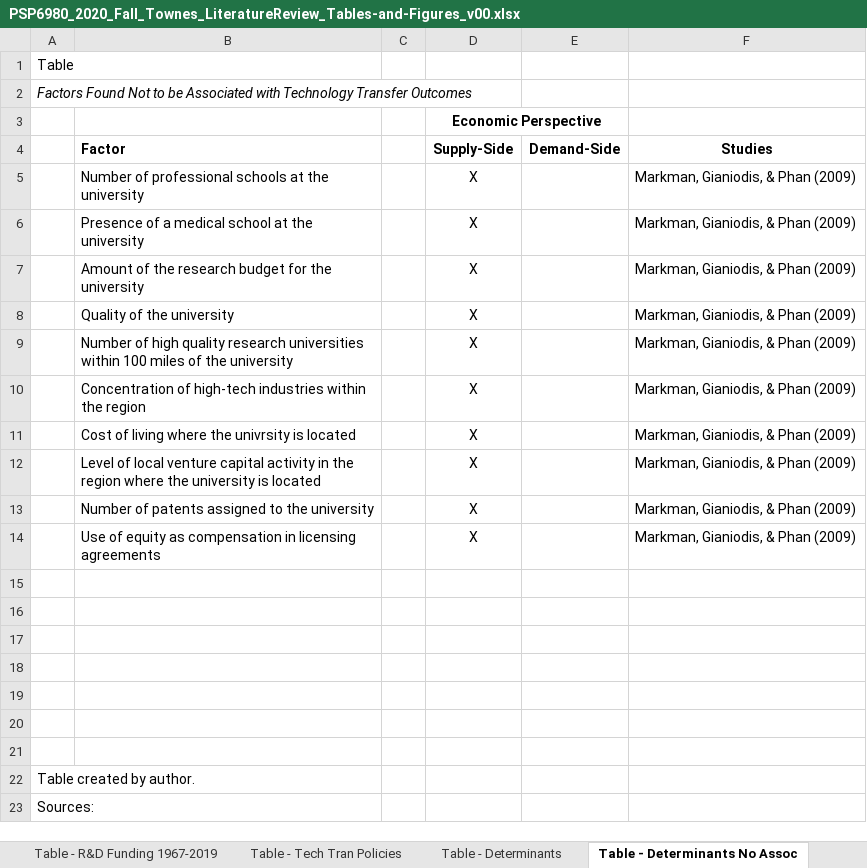
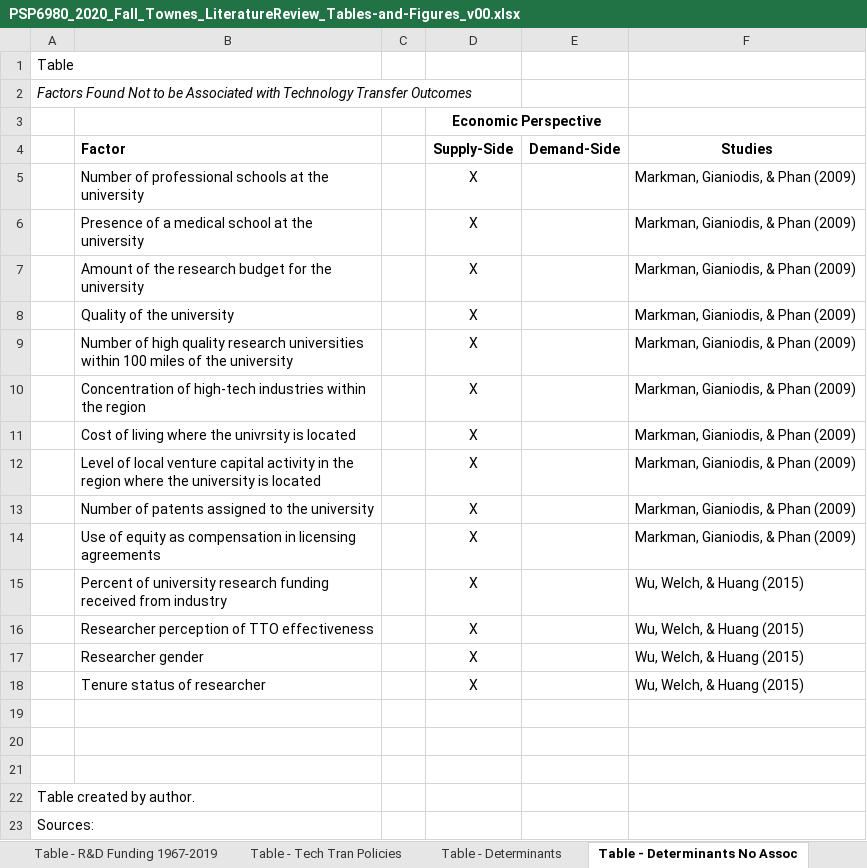
Before and after one commit to SLU-Courses-Townes/PSP6980, an Excel workbook: Docs/PSP6980_2020_Fall_Townes_LiteratureReview_Tables-and-Figures_v00.xlsx, sheet Table - Determinants No Assoc, drawn as a sheet; values as stored, in another font and other column widths than the file's, no borders; the diff names each change by its address in the sheet, - before the commit and + after, or states it on an @@ line.

Commit message:
Added York & Ahn (2012) and Wu, Welch, & Huang (2015) to tables on determinants

```diff
--- a/Docs/PSP6980_2020_Fall_Townes_LiteratureReview_Tables-and-Figures_v00.xlsx (sheet Table - Determinants No Assoc)
+++ b/Docs/PSP6980_2020_Fall_Townes_LiteratureReview_Tables-and-Figures_v00.xlsx (sheet Table - Determinants No Assoc)
-row 15: (empty)
+row 15:  | Percent of university research funding received from industry |  | X |  | Wu, Welch, & Huang (2015)
-row 16: (empty)
+row 16:  | Researcher perception of TTO effectiveness |  | X |  | Wu, Welch, & Huang (2015)
-row 17: (empty)
+row 17:  | Researcher gender |  | X |  | Wu, Welch, & Huang (2015)
-row 18: (empty)
+row 18:  | Tenure status of researcher |  | X |  | Wu, Welch, & Huang (2015)
```
Also changed, not shown: sheet Table - Determinants.
